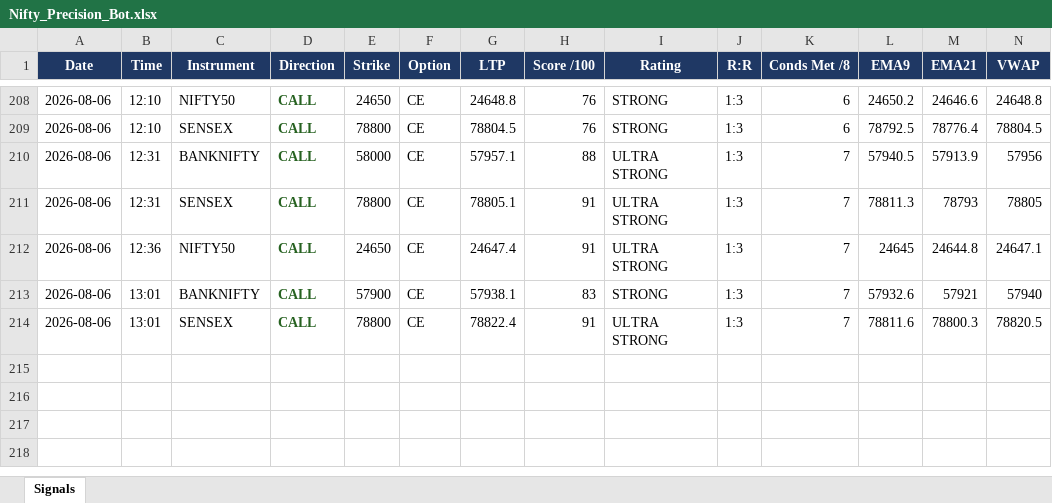
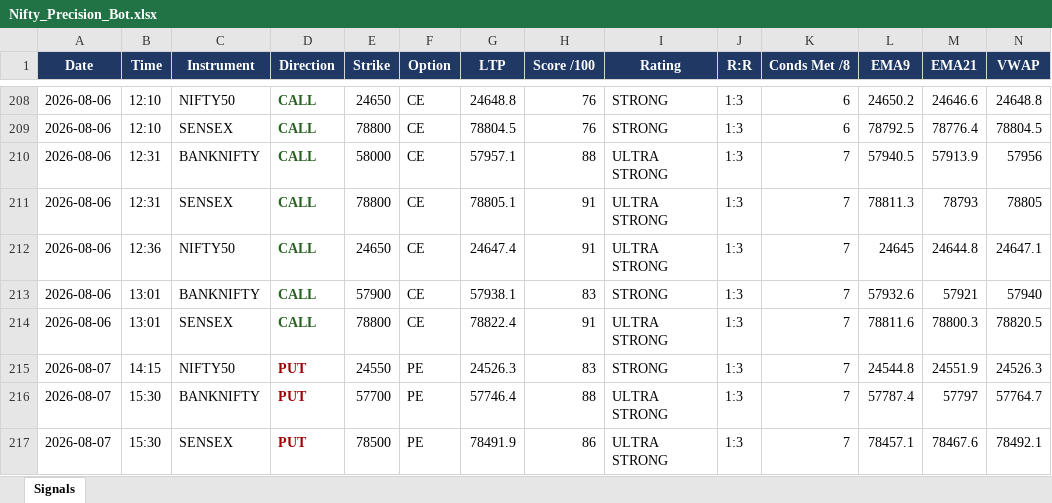
Before and after one commit to mithstrader/botnsestock, an Excel workbook: logs/Nifty_Precision_Bot.xlsx, sheet Signals, drawn as a sheet; only a part is shown, gaps mark what is left out; values as stored, in another font and other column widths than the file's, no borders; rows hold the shown columns only; the diff names each change by its address in the sheet, - before the commit and + after, or states it on an @@ line.

Commit message:
logs: nifty precision signals 2026-08-07

```diff
--- a/logs/Nifty_Precision_Bot.xlsx (sheet Signals)
+++ b/logs/Nifty_Precision_Bot.xlsx (sheet Signals)
+row 215: 2026-08-07 | 14:15 | NIFTY50 | PUT | 24550 | PE | 24526.3 | 83 | STRONG | 1:3 | 7 | 24544.8 | 24551.9 | 24526.3
+row 216: 2026-08-07 | 15:30 | BANKNIFTY | PUT | 57700 | PE | 57746.4 | 88 | ULTRA STRONG | 1:3 | 7 | 57787.4 | 57797 | 57764.7
+row 217: 2026-08-07 | 15:30 | SENSEX | PUT | 78500 | PE | 78491.9 | 86 | ULTRA STRONG | 1:3 | 7 | 78457.1 | 78467.6 | 78492.1
```
